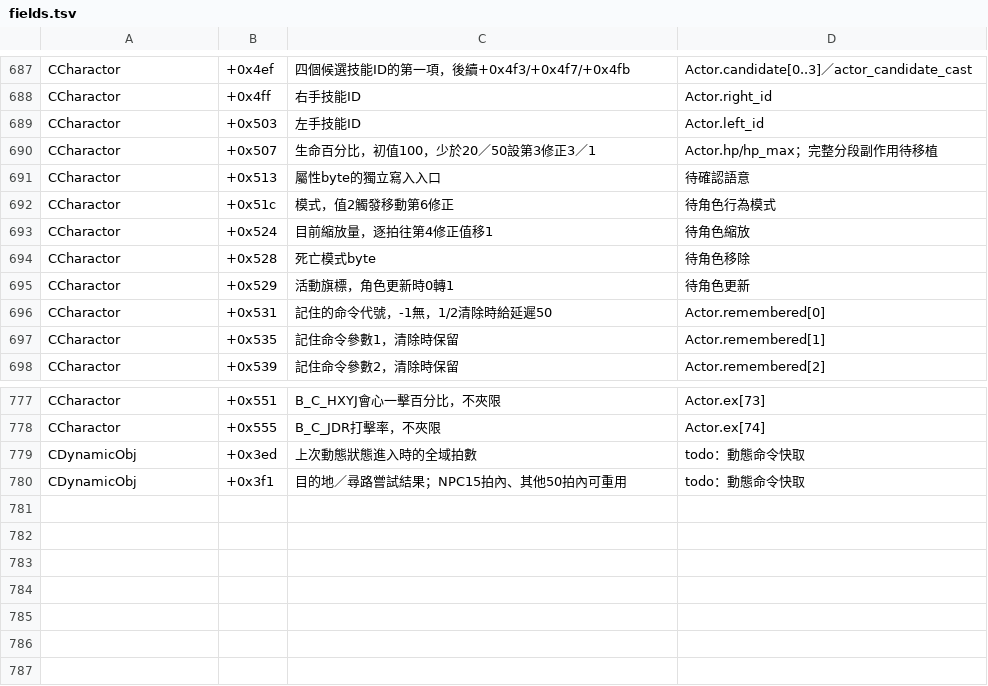
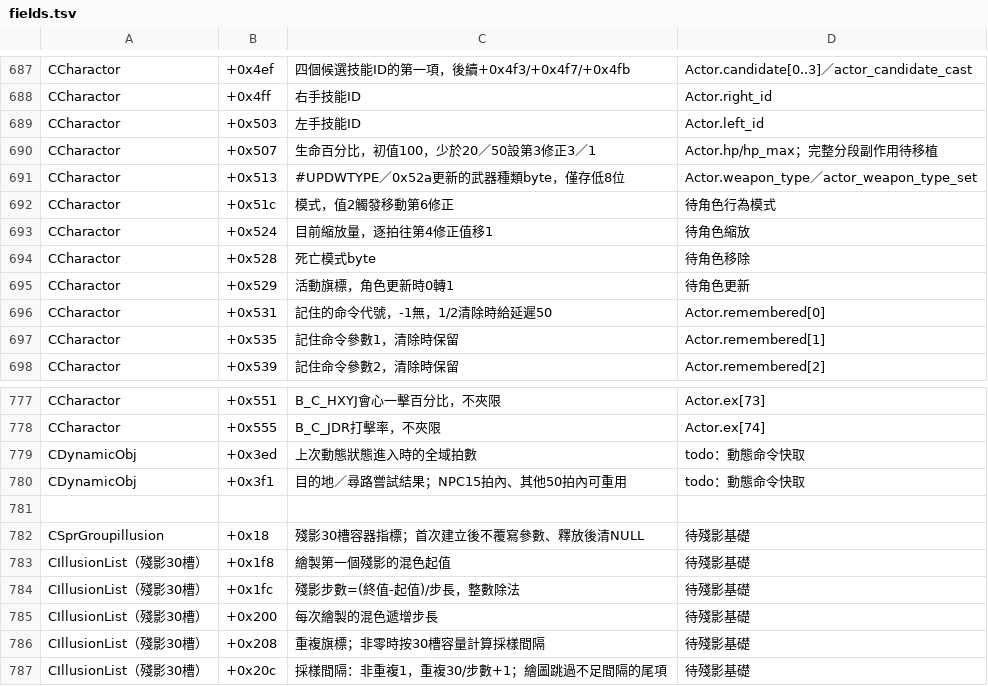
Before and after one commit to chanwunkong/SideTest, a TSV file: QinPort/tools/fields.tsv, drawn as a sheet; only a part is shown, gaps mark what is left out.

```diff
--- a/QinPort/tools/fields.tsv
+++ b/QinPort/tools/fields.tsv
@@ -690,3 +690,3 @@ CCharactor	+0x503	左手技能ID	Actor.left_id
 CCharactor	+0x507	生命百分比，初值100，少於20／50設第3修正3／1	Actor.hp/hp_max；完整分段副作用待移植
-CCharactor	+0x513	屬性byte的獨立寫入入口	待確認語意
+CCharactor	+0x513	#UPDWTYPE／0x52a更新的武器種類byte，僅存低8位	Actor.weapon_type／actor_weapon_type_set
 CCharactor	+0x51c	模式，值2觸發移動第6修正	待角色行為模式
@@ -780 +780,8 @@ CDynamicObj	+0x3ed	上次動態狀態進入時的全域拍數	todo：動態命
 CDynamicObj	+0x3f1	目的地／尋路嘗試結果；NPC15拍內、其他50拍內可重用	todo：動態命令快取
+
+CSprGroupillusion	+0x18	殘影30槽容器指標；首次建立後不覆寫參數、釋放後清NULL	待殘影基礎
+CIllusionList（殘影30槽）	+0x1f8	繪製第一個殘影的混色起值	待殘影基礎
+CIllusionList（殘影30槽）	+0x1fc	殘影步數=(終值-起值)/步長，整數除法	待殘影基礎
+CIllusionList（殘影30槽）	+0x200	每次繪製的混色遞增步長	待殘影基礎
+CIllusionList（殘影30槽）	+0x208	重複旗標；非零時按30槽容量計算採樣間隔	待殘影基礎
+CIllusionList（殘影30槽）	+0x20c	採樣間隔：非重複1，重複30/步數+1；繪圖跳過不足間隔的尾項	待殘影基礎
```
Also changed, not shown: QinPort/FUNCS.tsv, QinPort/tools/roles.tsv, 3 other files.
